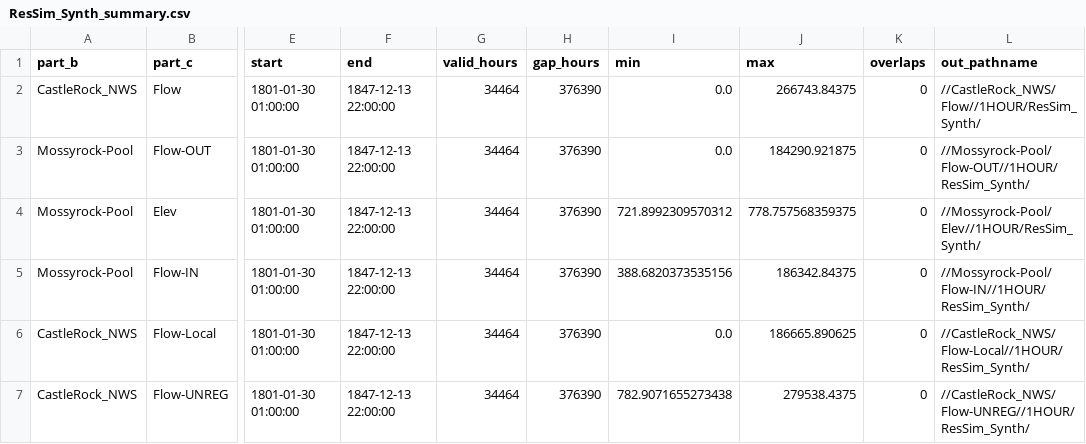
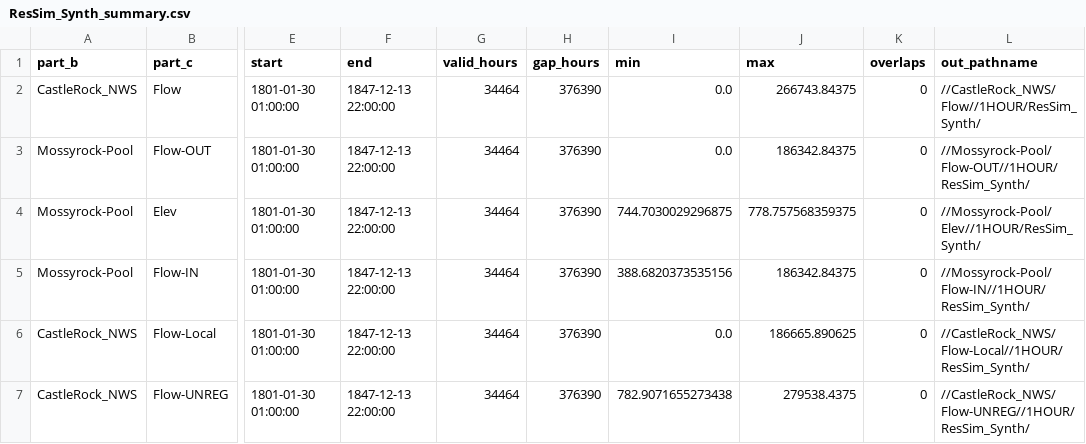
Before and after one commit to JoeShmoJo/Cowlitz_FF, a CSV file: CAS_Reg_Unreg/output/diagnostics/ResSim_Synth_summary.csv, drawn as a sheet; only a part is shown, gaps mark what is left out; the diff names each change by its address in the sheet, - before the commit and + after, or states it on an @@ line.

```diff
--- a/CAS_Reg_Unreg/output/diagnostics/ResSim_Synth_summary.csv
+++ b/CAS_Reg_Unreg/output/diagnostics/ResSim_Synth_summary.csv
-J3 (max): 184290.921875
+J3 (max): 186342.84375
-I4 (min): 721.8992309570312
+I4 (min): 744.7030029296875
```
Also changed, not shown: CAS_Reg_Unreg/output/diagnostics/ResSim_Synth_reg_gt_unreg_episodes.csv, CAS_Reg_Unreg/output/diagnostics/ResSim_Synth_reg_vs_unreg_wy.csv, 18 other files.
